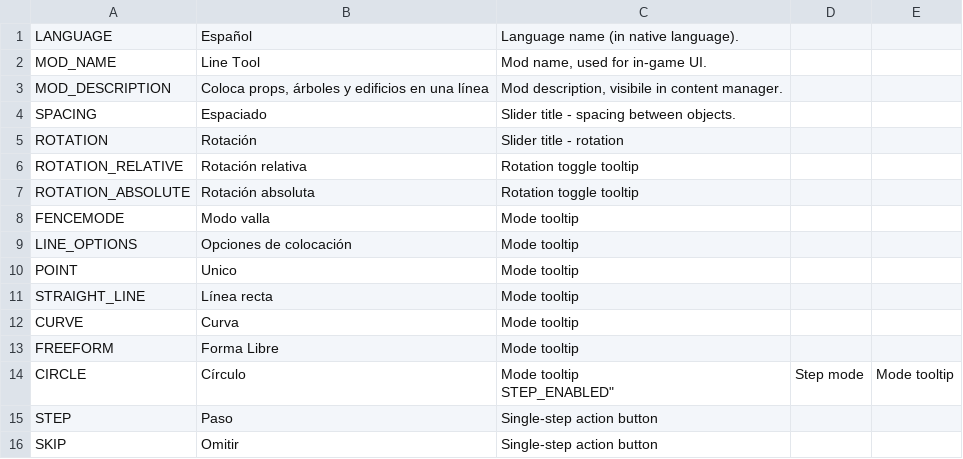
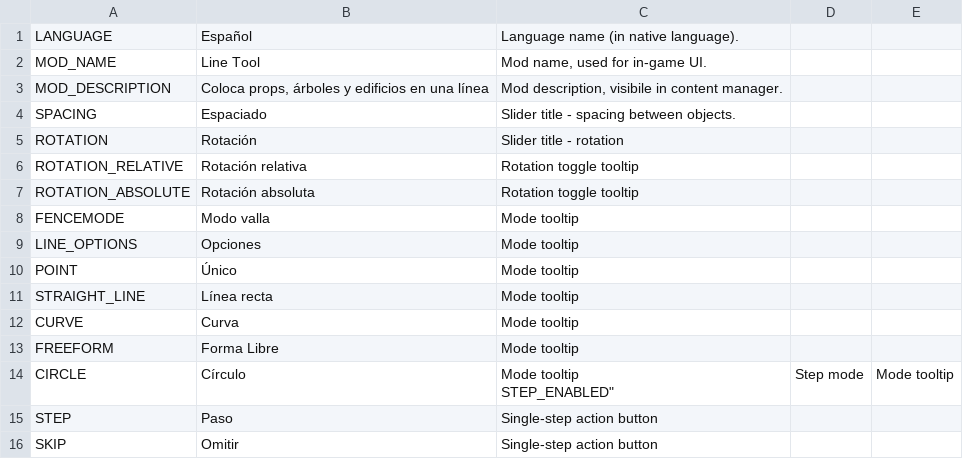
Before and after one commit to algernon-A/LineTool, a CSV file: Translations/es-ES.csv, drawn as a sheet.

Commit message:
Update translations.

```diff
--- a/Translations/es-ES.csv
+++ b/Translations/es-ES.csv
@@ -8,4 +8,4 @@
 "FENCEMODE","Modo valla","Mode tooltip"
-"LINE_OPTIONS","Opciones de colocación","Mode tooltip"
-"POINT","Unico","Mode tooltip"
+"LINE_OPTIONS","Opciones","Mode tooltip"
+"POINT","Único","Mode tooltip"
 "STRAIGHT_LINE","Línea recta","Mode tooltip"
```
